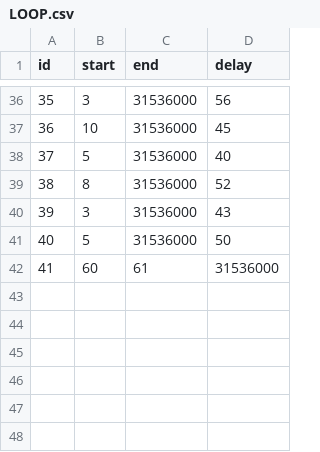
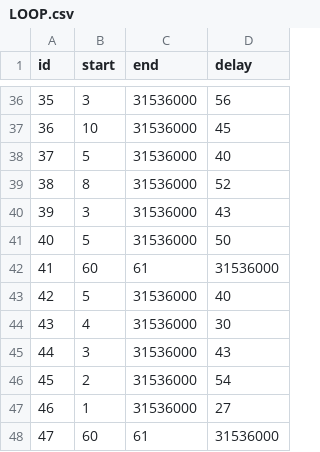
Before and after one commit to browniesss/MapleWorlds, a CSV file: RootDesk/MyDesk/DataSets/SpawnPattern/SETTING/LOOP.csv, drawn as a sheet; only a part is shown, gaps mark what is left out.

Commit message:
소환 데이터 수정

```diff
--- a/RootDesk/MyDesk/DataSets/SpawnPattern/SETTING/LOOP.csv
+++ b/RootDesk/MyDesk/DataSets/SpawnPattern/SETTING/LOOP.csv
@@ -42 +42,7 @@
 41,60,61,31536000
+42,5,31536000,40
+43,4,31536000,30
+44,3,31536000,43
+45,2,31536000,54
+46,1,31536000,27
+47,60,61,31536000
```
